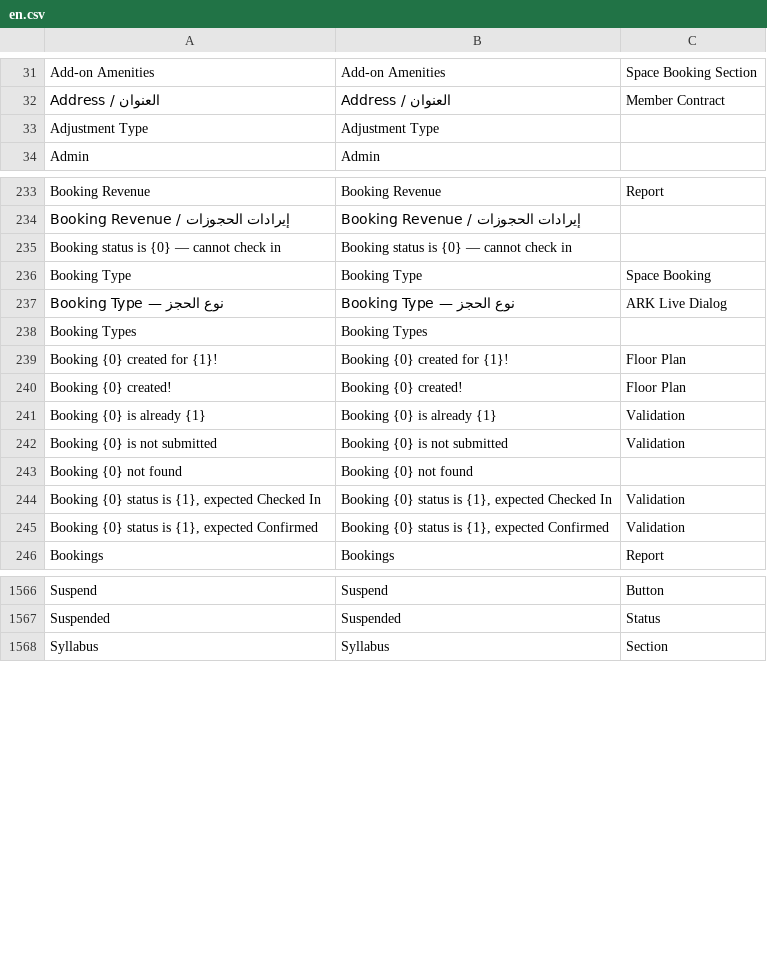
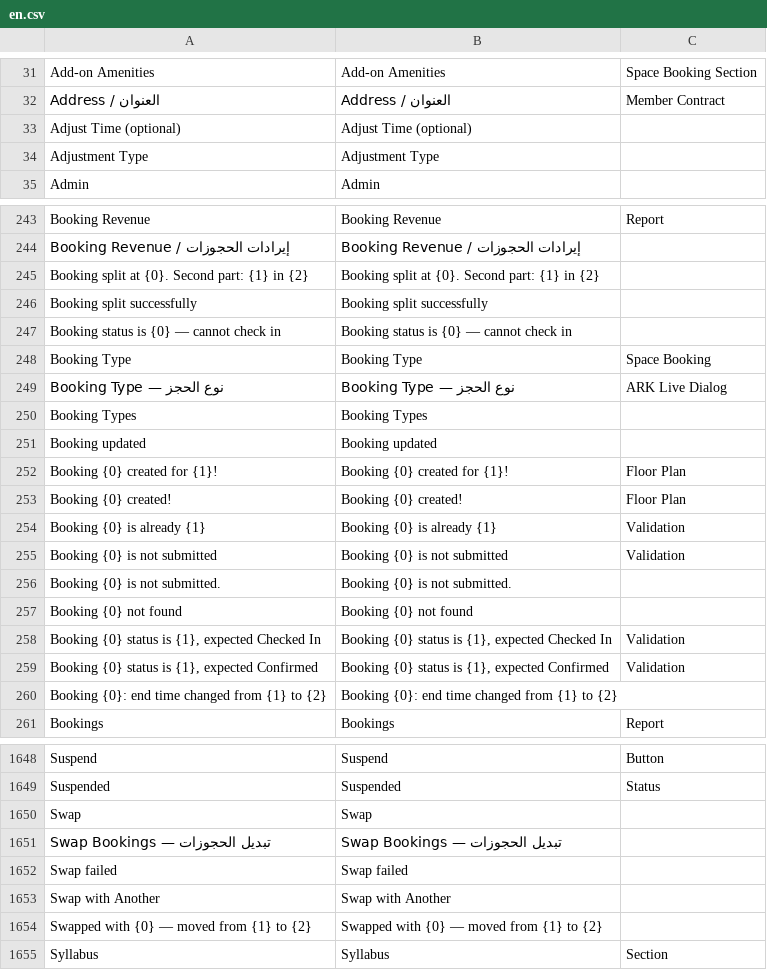
Before and after one commit to sarapil/arkspace, a CSV file: arkspace/translations/en.csv, drawn as a sheet; only a part is shown, gaps mark what is left out; the diff covers the shown part only; the diff names each change by its address in the sheet, - before the commit and + after, or states it on an @@ line.

```diff
--- a/arkspace/translations/en.csv
+++ b/arkspace/translations/en.csv
+row 33: Adjust Time (optional) | Adjust Time (optional)
+row 245: Booking split at {0}. Second part: {1} in {2} | Booking split at {0}. Second part: {1} in {2}
+row 246: Booking split successfully | Booking split successfully
+row 251: Booking updated | Booking updated
+row 256: Booking {0} is not submitted. | Booking {0} is not submitted.
+row 260: Booking {0}: end time changed from {1} to {2} | Booking {0}: end time changed from {1} to {2}
+row 1650: Swap | Swap
+row 1651: Swap Bookings — تبديل الحجوزات | Swap Bookings — تبديل الحجوزات
+row 1652: Swap failed | Swap failed
+row 1653: Swap with Another | Swap with Another
+row 1654: Swapped with {0} — moved from {1} to {2} | Swapped with {0} — moved from {1} to {2}
```
Also changed, not shown: 82 added rows elsewhere in this file, arkspace/translations/ar.csv, 16 other files.
